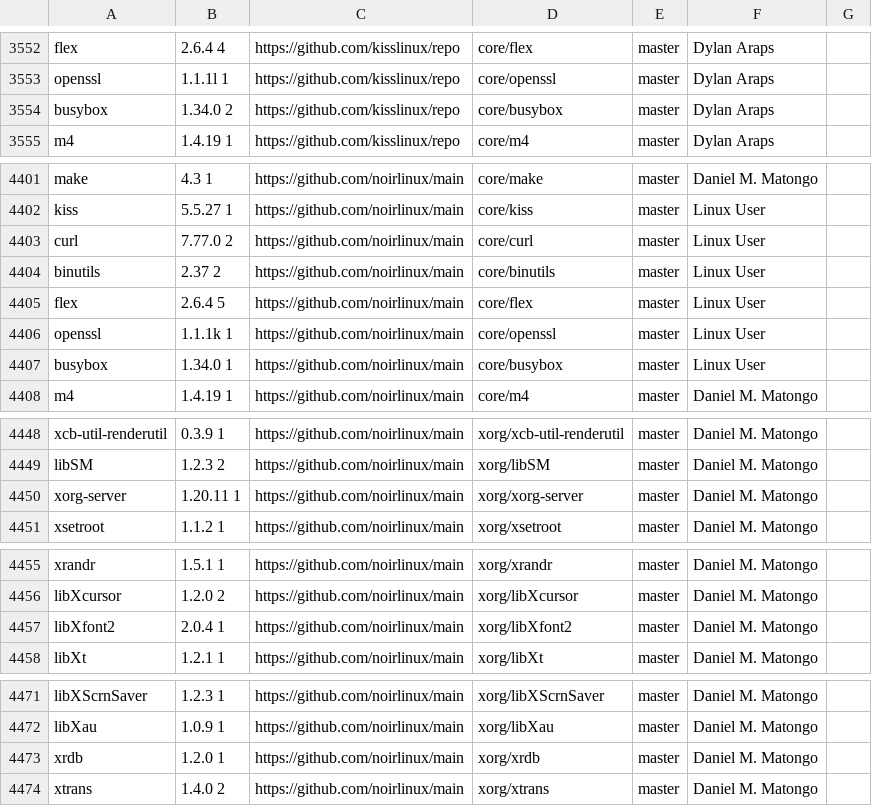
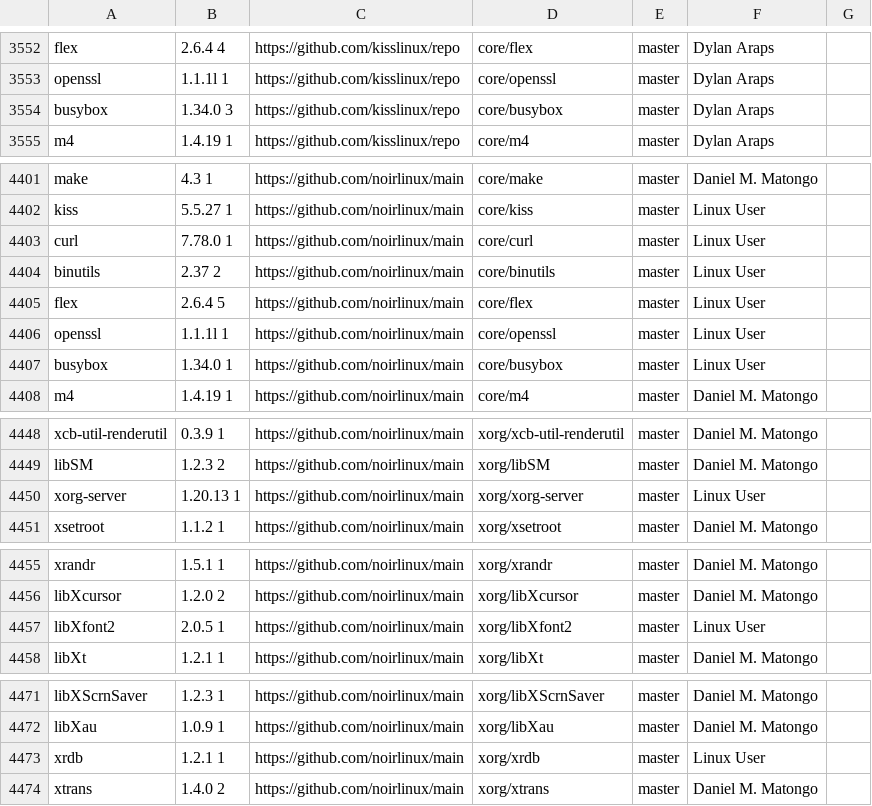
Before and after one commit to jedahan/kiss-find, a CSV file: db.csv, drawn as a sheet; only a part is shown, gaps mark what is left out; the diff covers the shown part only.

```diff
--- a/db.csv
+++ b/db.csv
@@ -3553,3 +3553,3 @@ flex,2.6.4 4,https://github.com/kisslinux/repo,core/flex,master,"Dylan Araps","
 openssl,1.1.1l 1,https://github.com/kisslinux/repo,core/openssl,master,"Dylan Araps"," "
-busybox,1.34.0 2,https://github.com/kisslinux/repo,core/busybox,master,"Dylan Araps"," "
+busybox,1.34.0 3,https://github.com/kisslinux/repo,core/busybox,master,"Dylan Araps"," "
 m4,1.4.19 1,https://github.com/kisslinux/repo,core/m4,master,"Dylan Araps"," "
@@ -4402,6 +4402,6 @@ make,4.3 1,https://github.com/noirlinux/main,core/make,master,"Daniel M. Matongo
 kiss,5.5.27 1,https://github.com/noirlinux/main,core/kiss,master,"Linux User"," "
-curl,7.77.0 2,https://github.com/noirlinux/main,core/curl,master,"Linux User"," "
+curl,7.78.0 1,https://github.com/noirlinux/main,core/curl,master,"Linux User"," "
 binutils,2.37 2,https://github.com/noirlinux/main,core/binutils,master,"Linux User"," "
 flex,2.6.4 5,https://github.com/noirlinux/main,core/flex,master,"Linux User"," "
-openssl,1.1.1k 1,https://github.com/noirlinux/main,core/openssl,master,"Linux User"," "
+openssl,1.1.1l 1,https://github.com/noirlinux/main,core/openssl,master,"Linux User"," "
 busybox,1.34.0 1,https://github.com/noirlinux/main,core/busybox,master,"Linux User"," "
@@ -4449,3 +4449,3 @@ xcb-util-renderutil,0.3.9 1,https://github.com/noirlinux/main,xorg/xcb-util-rend
 libSM,1.2.3 2,https://github.com/noirlinux/main,xorg/libSM,master,"Daniel M. Matongo"," "
-xorg-server,1.20.11 1,https://github.com/noirlinux/main,xorg/xorg-server,master,"Daniel M. Matongo"," "
+xorg-server,1.20.13 1,https://github.com/noirlinux/main,xorg/xorg-server,master,"Linux User"," "
 xsetroot,1.1.2 1,https://github.com/noirlinux/main,xorg/xsetroot,master,"Daniel M. Matongo"," "
@@ -4456,3 +4456,3 @@ xrandr,1.5.1 1,https://github.com/noirlinux/main,xorg/xrandr,master,"Daniel M. M
 libXcursor,1.2.0 2,https://github.com/noirlinux/main,xorg/libXcursor,master,"Daniel M. Matongo"," "
-libXfont2,2.0.4 1,https://github.com/noirlinux/main,xorg/libXfont2,master,"Daniel M. Matongo"," "
+libXfont2,2.0.5 1,https://github.com/noirlinux/main,xorg/libXfont2,master,"Linux User"," "
 libXt,1.2.1 1,https://github.com/noirlinux/main,xorg/libXt,master,"Daniel M. Matongo"," "
@@ -4472,3 +4472,3 @@ libXScrnSaver,1.2.3 1,https://github.com/noirlinux/main,xorg/libXScrnSaver,maste
 libXau,1.0.9 1,https://github.com/noirlinux/main,xorg/libXau,master,"Daniel M. Matongo"," "
-xrdb,1.2.0 1,https://github.com/noirlinux/main,xorg/xrdb,master,"Daniel M. Matongo"," "
+xrdb,1.2.1 1,https://github.com/noirlinux/main,xorg/xrdb,master,"Linux User"," "
 xtrans,1.4.0 2,https://github.com/noirlinux/main,xorg/xtrans,master,"Daniel M. Matongo"," "
```
Also changed, not shown: 34 edited cells elsewhere in this file, 3 other files.
